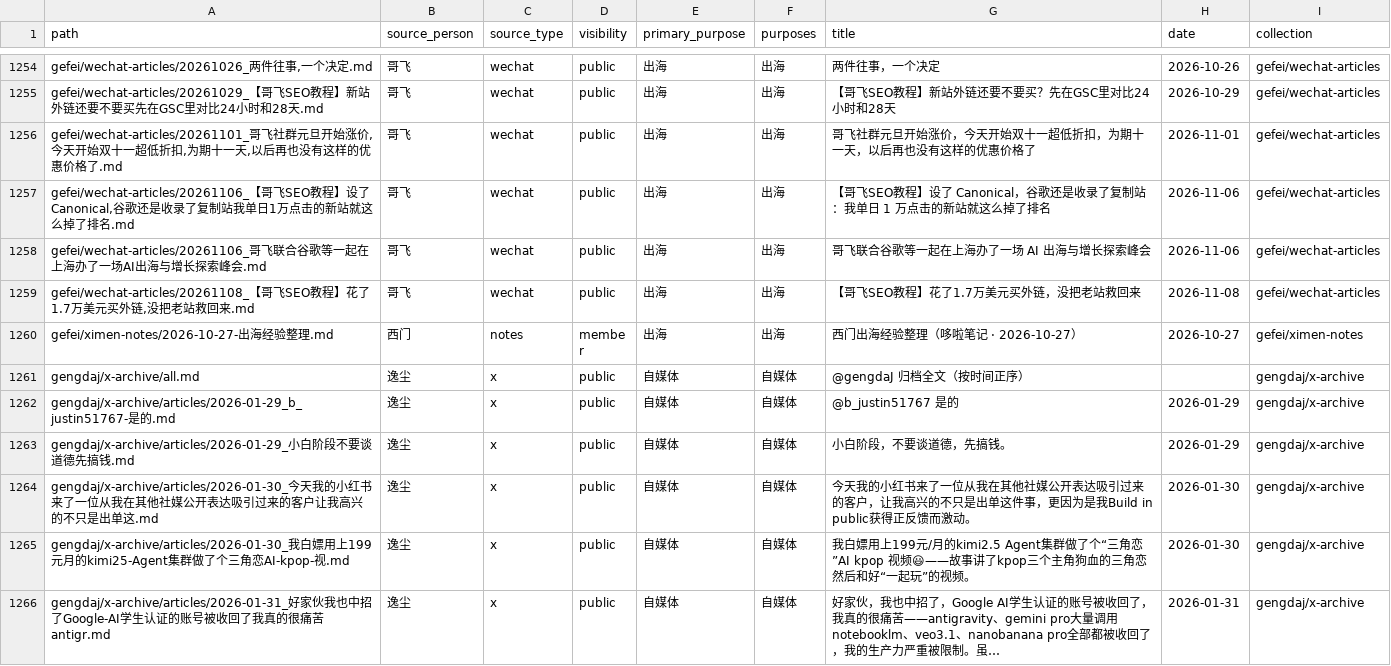
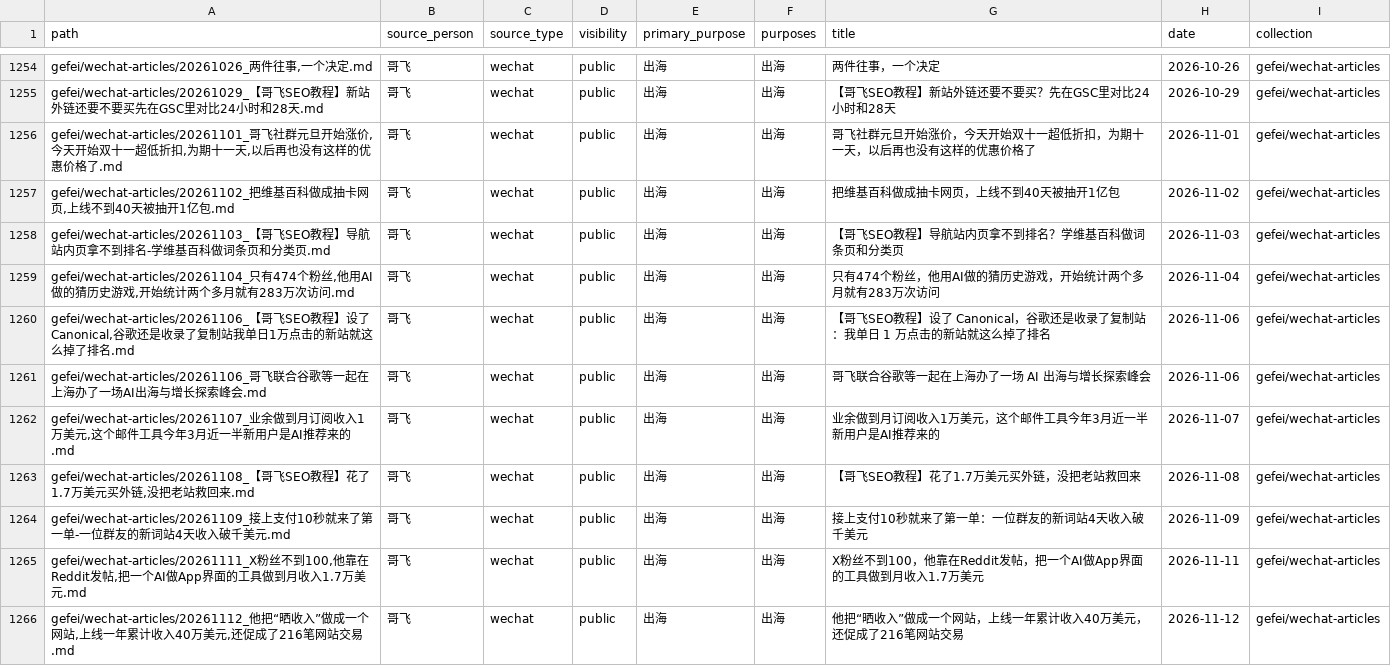
Before and after one commit to AdgaiWalker/distill-sources, a CSV file: index/classification.csv, drawn as a sheet; only a part is shown, gaps mark what is left out; the shorter side is filled out with more unchanged rows; the diff covers the shown part only; the diff names each change by its address in the sheet, - before the commit and + after, or states it on an @@ line.

```diff
--- a/index/classification.csv
+++ b/index/classification.csv
+row 1257: gefei/wechat-articles/20261102_把维基百科做成抽卡网页,上线不到40天被抽开1亿包.md | 哥飞 | wechat | public | 出海 | 出海 | 把维基百科做成抽卡网页，上线不到40天被抽开1亿包 | 2026-11-02 | gefei/wechat-articles
+row 1258: gefei/wechat-articles/20261103_【哥飞SEO教程】导航站内页拿不到排名-学维基百科做词条页和分类页.md | 哥飞 | wechat | public | 出海 | 出海 | 【哥飞SEO教程】导航站内页拿不到排名？学维基百科做词条页和分类页 | 2026-11-03 | gefei/wechat-articles
+row 1259: gefei/wechat-articles/20261104_只有474个粉丝,他用AI做的猜历史游戏,开始统计两个多月就有283万次访问.md | 哥飞 | wechat | public | 出海 | 出海 | 只有474个粉丝，他用AI做的猜历史游戏，开始统计两个多月就有283万次访问 | 2026-11-04 | gefei/wechat-articles
+row 1262: gefei/wechat-articles/20261107_业余做到月订阅收入1万美元,这个邮件工具今年3月近一半新用户是AI推荐来的.md | 哥飞 | wechat | public | 出海 | 出海 | 业余做到月订阅收入1万美元，这个邮件工具今年3月近一半新用户是AI推荐来的 | 2026-11-07 | gefei/wechat-articles
+row 1264: gefei/wechat-articles/20261109_接上支付10秒就来了第一单-一位群友的新词站4天收入破千美元.md | 哥飞 | wechat | public | 出海 | 出海 | 接上支付10秒就来了第一单：一位群友的新词站4天收入破千美元 | 2026-11-09 | gefei/wechat-articles
+row 1265: gefei/wechat-articles/20261111_X粉丝不到100,他靠在Reddit发帖,把一个AI做App界面的工具做到月收入1.7万美元.md | 哥飞 | wechat | public | 出海 | 出海 | X粉丝不到100，他靠在Reddit发帖，把一个AI做App界面的工具做到月收入1.7万美元 | 2026-11-11 | gefei/wechat-articles
+row 1266: gefei/wechat-articles/20261112_他把“晒收入”做成一个网站,上线一年累计收入40万美元,还促成了216笔网站交易.md | 哥飞 | wechat | public | 出海 | 出海 | 他把“晒收入”做成一个网站，上线一年累计收入40万美元，还促成了216笔网站交易 | 2026-11-12 | gefei/wechat-articles
```
Also changed, not shown: 9 added rows elsewhere in this file, 20 other files.
